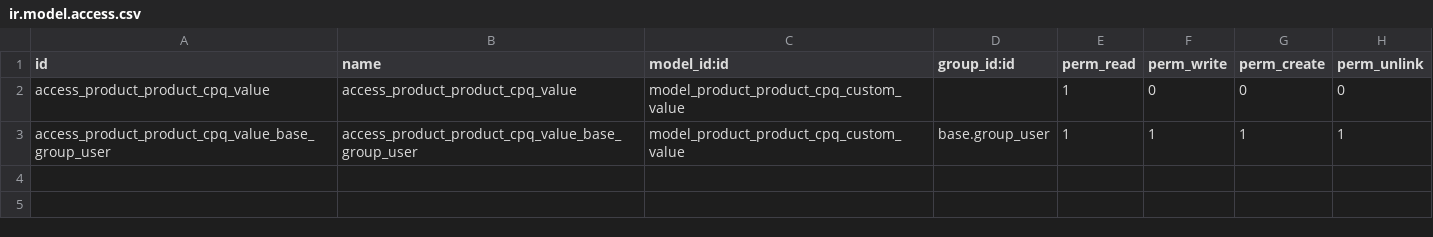
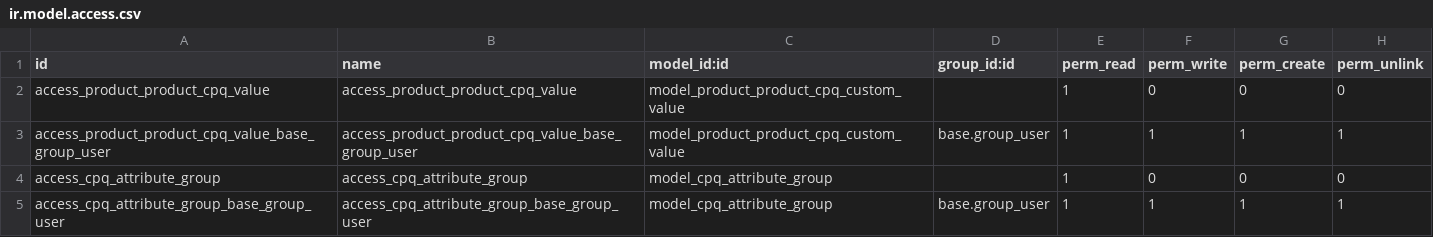
Before and after one commit to GlodoUK/odoo-addons, a CSV file: cpq/security/ir.model.access.csv, drawn as a sheet; the diff names each change by its address in the sheet, - before the commit and + after, or states it on an @@ line.

```diff
--- a/cpq/security/ir.model.access.csv
+++ b/cpq/security/ir.model.access.csv
+row 4: access_cpq_attribute_group | access_cpq_attribute_group | model_cpq_attribute_group |  | 1 | 0 | 0 | 0
+row 5: access_cpq_attribute_group_base_group_user | access_cpq_attribute_group_base_group_user | model_cpq_attribute_group | base.group_user | 1 | 1 | 1 | 1
```
Also changed, not shown: 23 other files.
